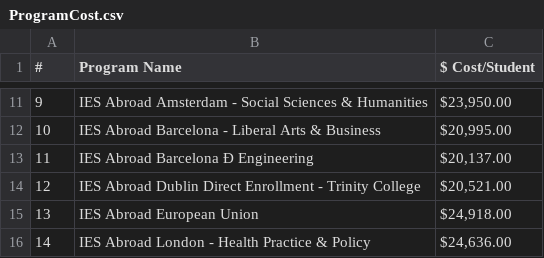
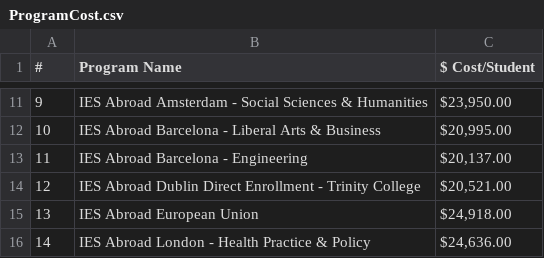
Before and after one commit to shanalishah/study-abroad-budget-dashboard, a CSV file: ProgramCost.csv, drawn as a sheet; only a part is shown, gaps mark what is left out.

Commit message:
Update ProgramCost.csv

```diff
--- a/ProgramCost.csv
+++ b/ProgramCost.csv
@@ -12,3 +12,3 @@
 10,IES Abroad Barcelona - Liberal Arts & Business," $20,995.00 "
-11,IES Abroad Barcelona Ð Engineering," $20,137.00 "
+11,IES Abroad Barcelona - Engineering," $20,137.00 "
 12,IES Abroad Dublin Direct Enrollment - Trinity College," $20,521.00 "
```
